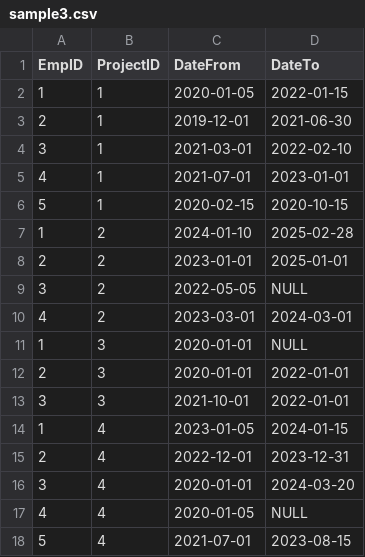
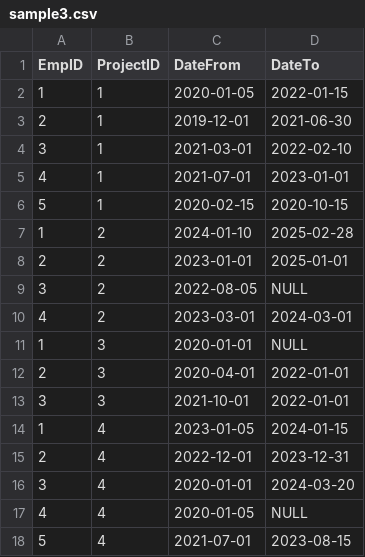
Before and after one commit to alda1/Alda-Stefani-Employees, a CSV file: src/assets/sample3.csv, drawn as a sheet.

```diff
--- a/src/assets/sample3.csv
+++ b/src/assets/sample3.csv
@@ -8,6 +8,6 @@ EmpID,ProjectID,DateFrom,DateTo
 2,2,2023-01-01,2025-01-01
-3,2,2022-05-05,NULL
+3,2,2022-08-05,NULL
 4,2,2023-03-01,2024-03-01
 1,3,2020-01-01,NULL
-2,3,2020-01-01,2022-01-01
+2,3,2020-04-01,2022-01-01
 3,3,2021-10-01,2022-01-01
```
Also changed, not shown: src/assets/csv-sample1.csv, 1 other file.
